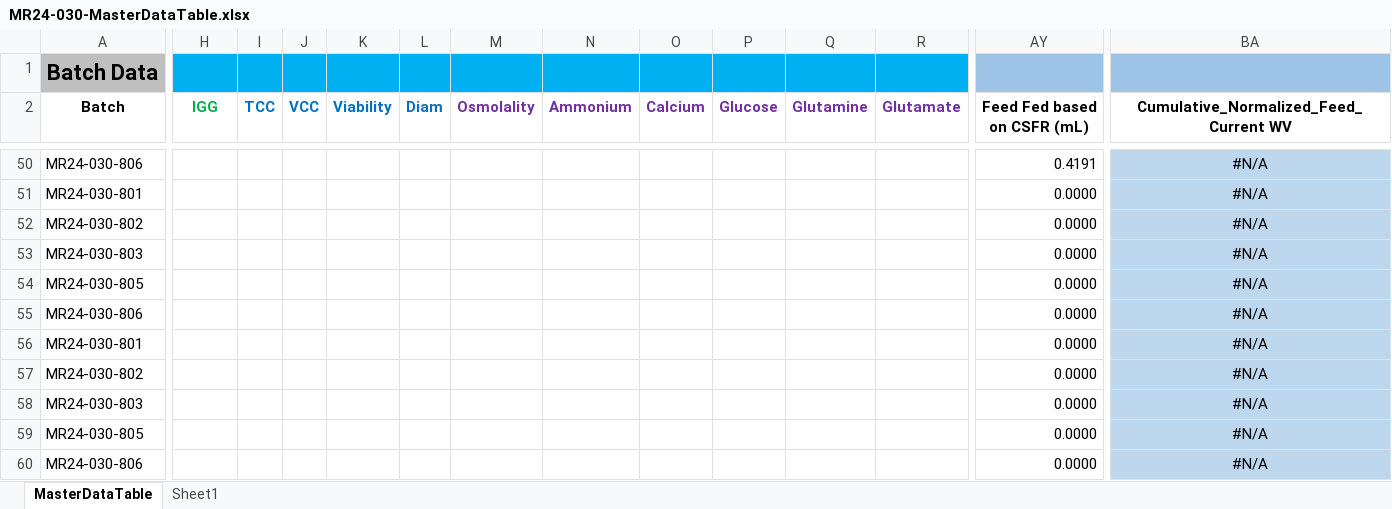
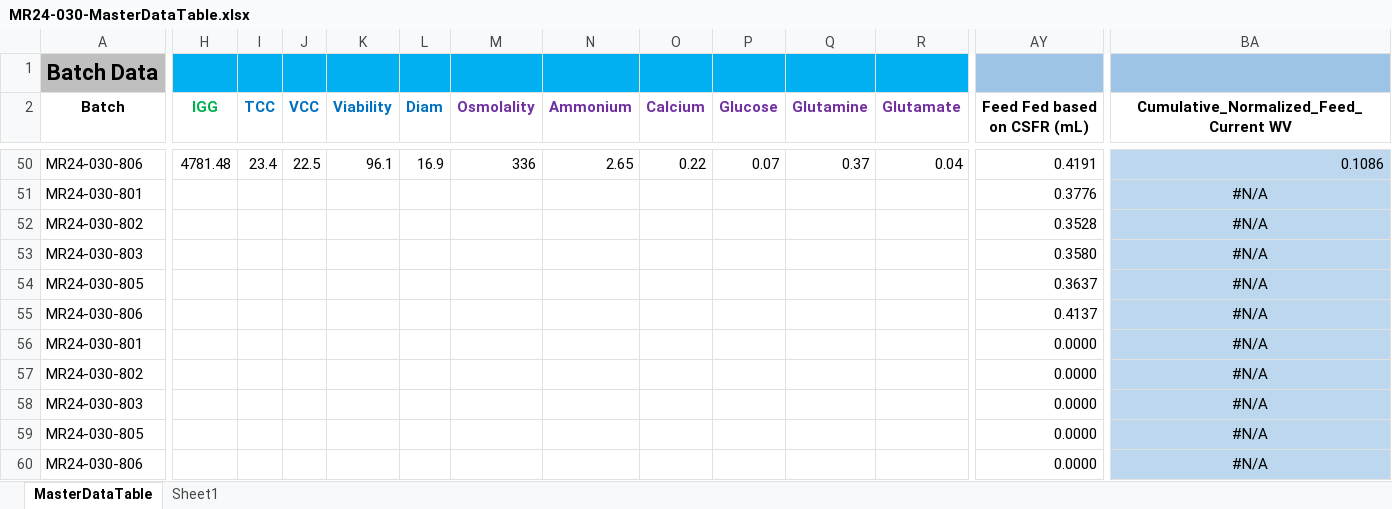
Before and after one commit to zhatz111/state-space-mpc, an Excel workbook: data/MR24-030 Experiment/MR24-030-MasterDataTable.xlsx, sheet MasterDataTable, drawn as a sheet; only a part is shown, gaps mark what is left out; values as stored, in another font and other column widths than the file's, no borders; conditional formats not drawn; the diff covers the shown part only; the diff names each change by its address in the sheet, - before the commit and + after, or states it on an @@ line.

```diff
--- a/data/MR24-030 Experiment/MR24-030-MasterDataTable.xlsx (sheet MasterDataTable)
+++ b/data/MR24-030 Experiment/MR24-030-MasterDataTable.xlsx (sheet MasterDataTable)
-H50 (IGG): (empty)
+H50 (IGG): 4781.48
-I50 (TCC): (empty)
+I50 (TCC): 23.4
-J50 (VCC): (empty)
+J50 (VCC): 22.5
-K50 (Viability): (empty)
+K50 (Viability): 96.1
-L50 (Diam): (empty)
+L50 (Diam): 16.9
-M50 (Osmolality): (empty)
+M50 (Osmolality): 336
-N50 (Ammonium): (empty)
+N50 (Ammonium): 2.65
-O50 (Calcium): (empty)
+O50 (Calcium): 0.22
-P50 (Glucose): (empty)
+P50 (Glucose): 0.07
-Q50 (Glutamine): (empty)
+Q50 (Glutamine): 0.37
-R50 (Glutamate): (empty)
+R50 (Glutamate): 0.04
-BA50 alignment: center
+BA50 alignment: right
-BA50: #N/A
+BA50: 0.1086
-AY51 (Feed Fed based on CSFR (mL)): 0.0000
+AY51 (Feed Fed based on CSFR (mL)): 0.3776
-AY52 (Feed Fed based on CSFR (mL)): 0.0000
+AY52 (Feed Fed based on CSFR (mL)): 0.3528
-AY53 (Feed Fed based on CSFR (mL)): 0.0000
+AY53 (Feed Fed based on CSFR (mL)): 0.3580
-AY54 (Feed Fed based on CSFR (mL)): 0.0000
+AY54 (Feed Fed based on CSFR (mL)): 0.3637
-AY55 (Feed Fed based on CSFR (mL)): 0.0000
+AY55 (Feed Fed based on CSFR (mL)): 0.4137
```
Also changed, not shown: 3 added rows, 3 removed rows, 60 edited cells and cell formats elsewhere in this sheet, 22 other files.
